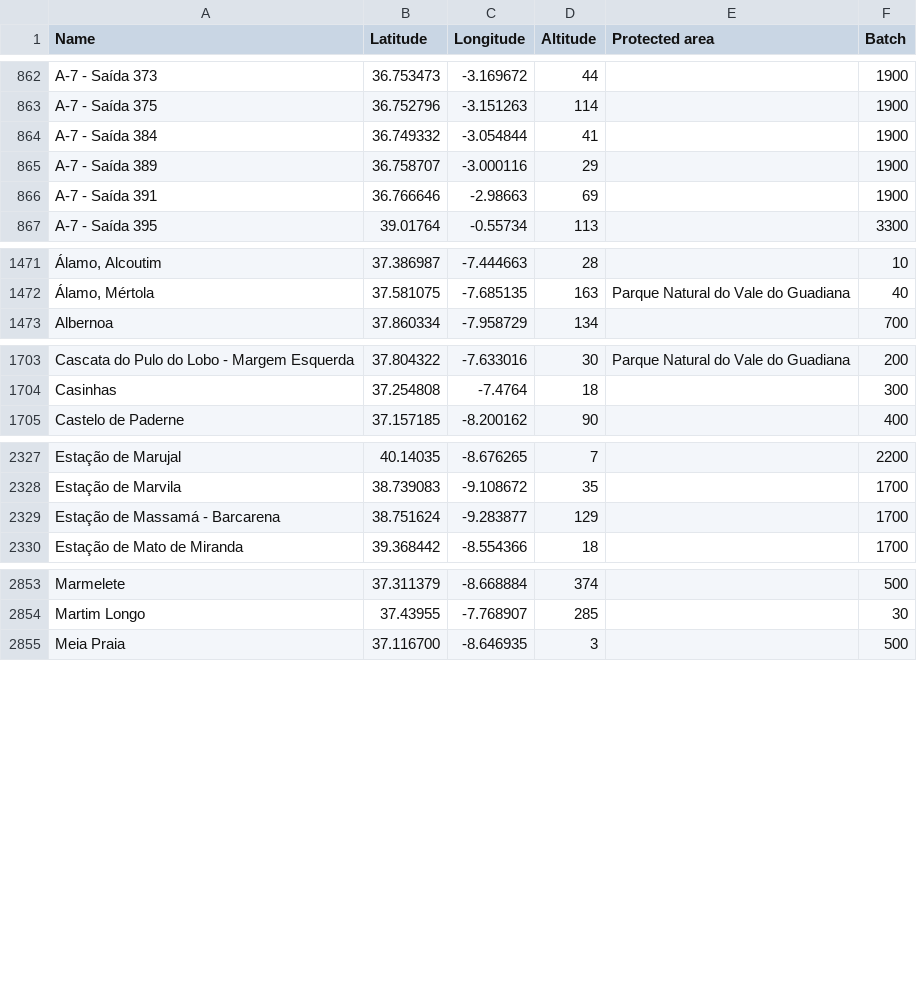
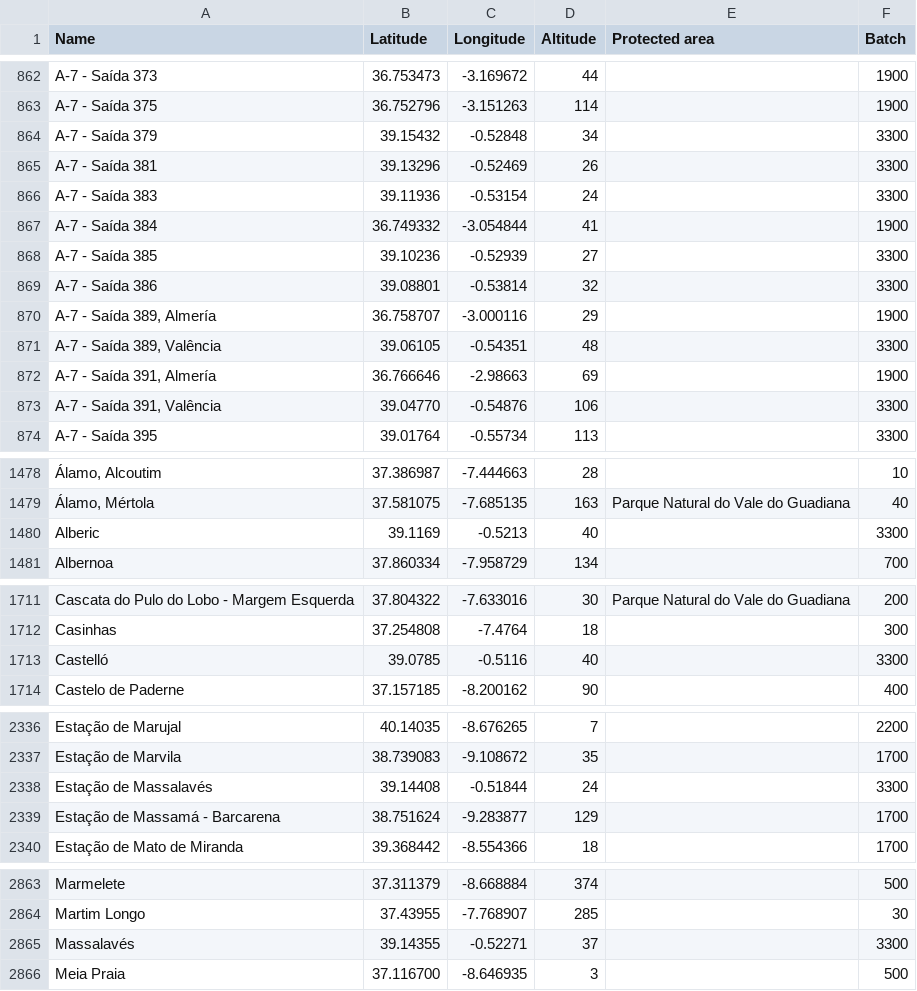
Before and after one commit to migueldgoncalves/Viajar, a CSV file: src/travel/csv/location.csv, drawn as a sheet; only a part is shown, gaps mark what is left out; addresses are those after the commit; the diff names each change by its address in the sheet, - before the commit and + after, or states it on an @@ line.

```diff
--- a/src/travel/csv/location.csv
+++ b/src/travel/csv/location.csv
+row 864: A-7 - Saída 379 | 39.15432 | -0.52848 | 34 |  | 3300
+row 865: A-7 - Saída 381 | 39.13296 | -0.52469 | 26 |  | 3300
+row 866: A-7 - Saída 383 | 39.11936 | -0.53154 | 24 |  | 3300
+row 868: A-7 - Saída 385 | 39.10236 | -0.52939 | 27 |  | 3300
+row 869: A-7 - Saída 386 | 39.08801 | -0.53814 | 32 |  | 3300
-A870 (Name): A-7 - Saída 389
+A870 (Name): A-7 - Saída 389, Almería
+row 871: A-7 - Saída 389, Valência | 39.06105 | -0.54351 | 48 |  | 3300
-A872 (Name): A-7 - Saída 391
+A872 (Name): A-7 - Saída 391, Almería
+row 873: A-7 - Saída 391, Valência | 39.04770 | -0.54876 | 106 |  | 3300
+row 1480: Alberic | 39.1169 | -0.5213 | 40 |  | 3300
+row 1713: Castelló | 39.0785 | -0.5116 | 40 |  | 3300
+row 2338: Estação de Massalavés | 39.14408 | -0.51844 | 24 |  | 3300
+row 2865: Massalavés | 39.14355 | -0.52271 | 37 |  | 3300
```
Also changed, not shown: src/travel/csv/comarca.csv, src/travel/csv/connection.csv, 3 other files.
